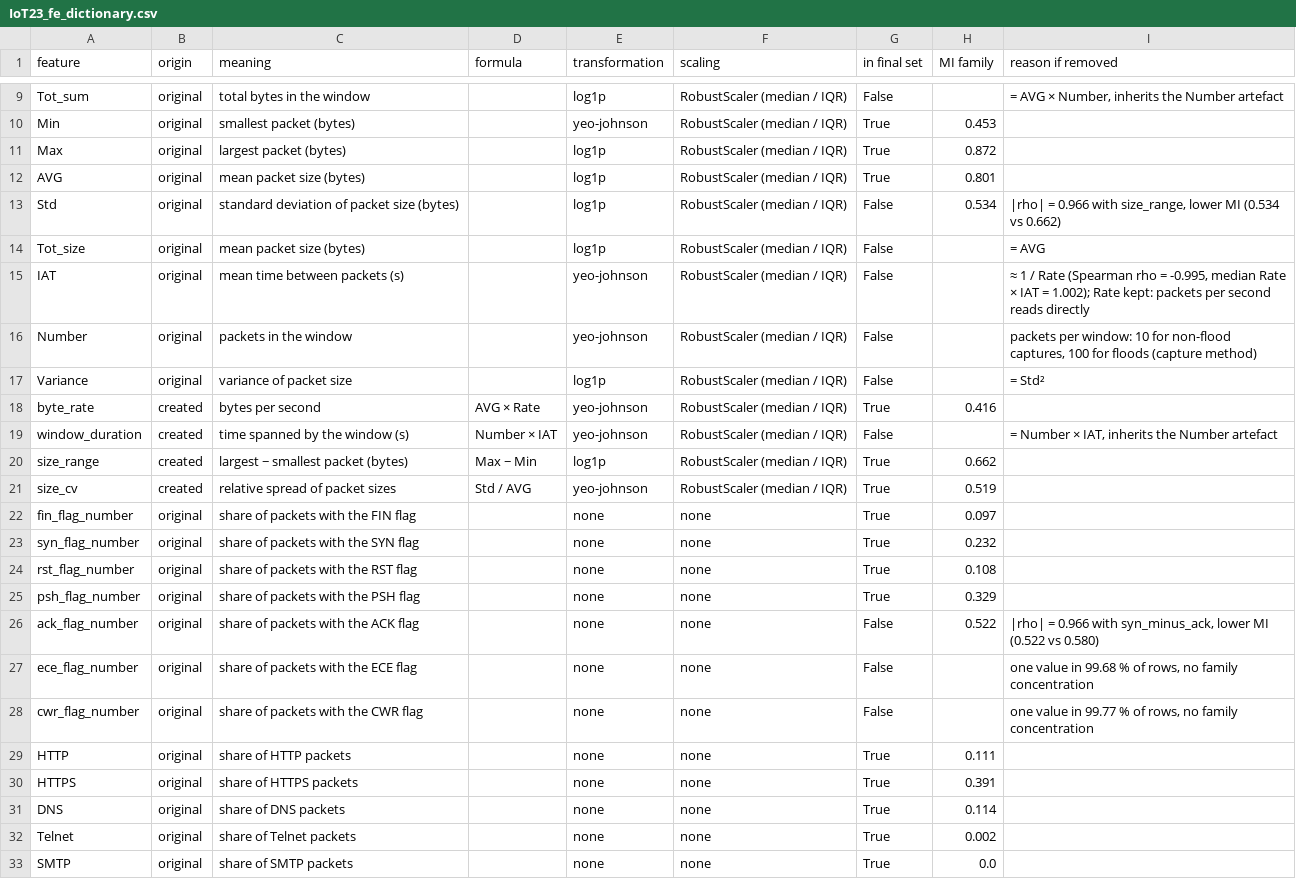
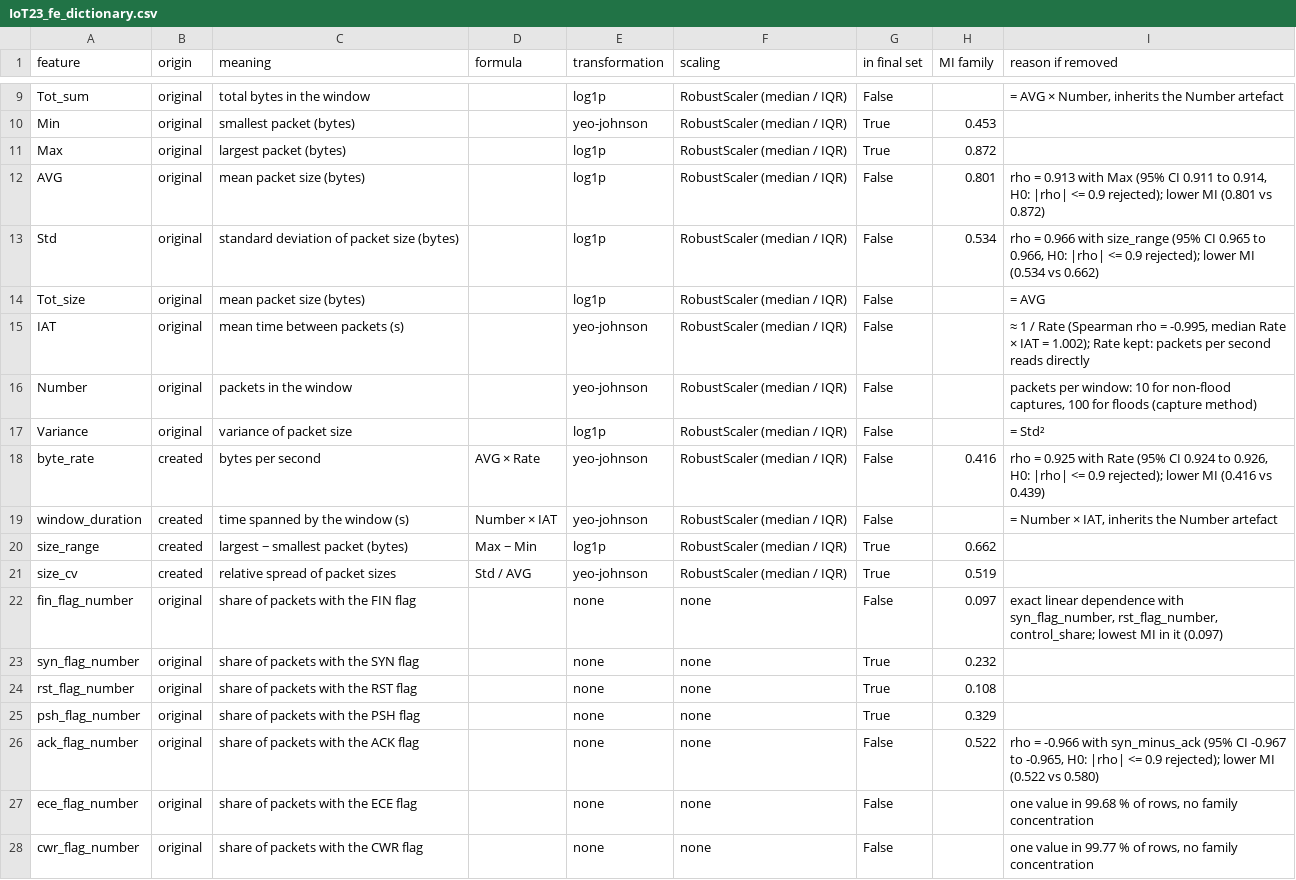
Before and after one commit to Ahmed-Hammoda/cross-network-intrusion-analysis, a CSV file: tables/IoT23_fe_dictionary.csv, drawn as a sheet; only a part is shown, gaps mark what is left out; the shorter side is filled out with more unchanged rows; the diff covers the shown part only.

```diff
--- a/tables/IoT23_fe_dictionary.csv
+++ b/tables/IoT23_fe_dictionary.csv
@@ -11,4 +11,4 @@ Min,original,smallest packet (bytes),,yeo-johnson,RobustScaler (median / IQR),Tr
 Max,original,largest packet (bytes),,log1p,RobustScaler (median / IQR),True,0.872,
-AVG,original,mean packet size (bytes),,log1p,RobustScaler (median / IQR),True,0.801,
-Std,original,standard deviation of packet size (bytes),,log1p,RobustScaler (median / IQR),False,0.534,"|rho| = 0.966 with size_range, lower MI (0.534 vs 0.662)"
+AVG,original,mean packet size (bytes),,log1p,RobustScaler (median / IQR),False,0.801,"rho = 0.913 with Max (95% CI 0.911 to 0.914, H0: |rho| <= 0.9 rejected); lower MI (0.801 vs 0.872)"
+Std,original,standard deviation of packet size (bytes),,log1p,RobustScaler (median / IQR),False,0.534,"rho = 0.966 with size_range (95% CI 0.965 to 0.966, H0: |rho| <= 0.9 rejected); lower MI (0.534 vs 0.662)"
 Tot_size,original,mean packet size (bytes),,log1p,RobustScaler (median / IQR),False,,= AVG
@@ -17,3 +17,3 @@ Number,original,packets in the window,,yeo-johnson,RobustScaler (median / IQR),F
 Variance,original,variance of packet size,,log1p,RobustScaler (median / IQR),False,,= Std²
-byte_rate,created,bytes per second,AVG × Rate,yeo-johnson,RobustScaler (median / IQR),True,0.416,
+byte_rate,created,bytes per second,AVG × Rate,yeo-johnson,RobustScaler (median / IQR),False,0.416,"rho = 0.925 with Rate (95% CI 0.924 to 0.926, H0: |rho| <= 0.9 rejected); lower MI (0.416 vs 0.439)"
 window_duration,created,time spanned by the window (s),Number × IAT,yeo-johnson,RobustScaler (median / IQR),False,,"= Number × IAT, inherits the Number artefact"
@@ -21,3 +21,3 @@ size_range,created,largest − smallest packet (bytes),Max − Min,log1p,RobustS
 size_cv,created,relative spread of packet sizes,Std / AVG,yeo-johnson,RobustScaler (median / IQR),True,0.519,
-fin_flag_number,original,share of packets with the FIN flag,,none,none,True,0.097,
+fin_flag_number,original,share of packets with the FIN flag,,none,none,False,0.097,"exact linear dependence with syn_flag_number, rst_flag_number, control_share; lowest MI in it (0.097)"
 syn_flag_number,original,share of packets with the SYN flag,,none,none,True,0.232,
@@ -25,3 +25,3 @@ rst_flag_number,original,share of packets with the RST flag,,none,none,True,0.10
 psh_flag_number,original,share of packets with the PSH flag,,none,none,True,0.329,
-ack_flag_number,original,share of packets with the ACK flag,,none,none,False,0.522,"|rho| = 0.966 with syn_minus_ack, lower MI (0.522 vs 0.580)"
+ack_flag_number,original,share of packets with the ACK flag,,none,none,False,0.522,"rho = -0.966 with syn_minus_ack (95% CI -0.967 to -0.965, H0: |rho| <= 0.9 rejected); lower MI (0.522 vs 0.580)"
 ece_flag_number,original,share of packets with the ECE flag,,none,none,False,,"one value in 99.68 % of rows, no family concentration"
```
Also changed, not shown: 14 edited cells elsewhere in this file, tables/IoT23_eda_netflow_comparison.csv, tables/IoT23_fe_correlated_pairs.csv, 43 other files.
